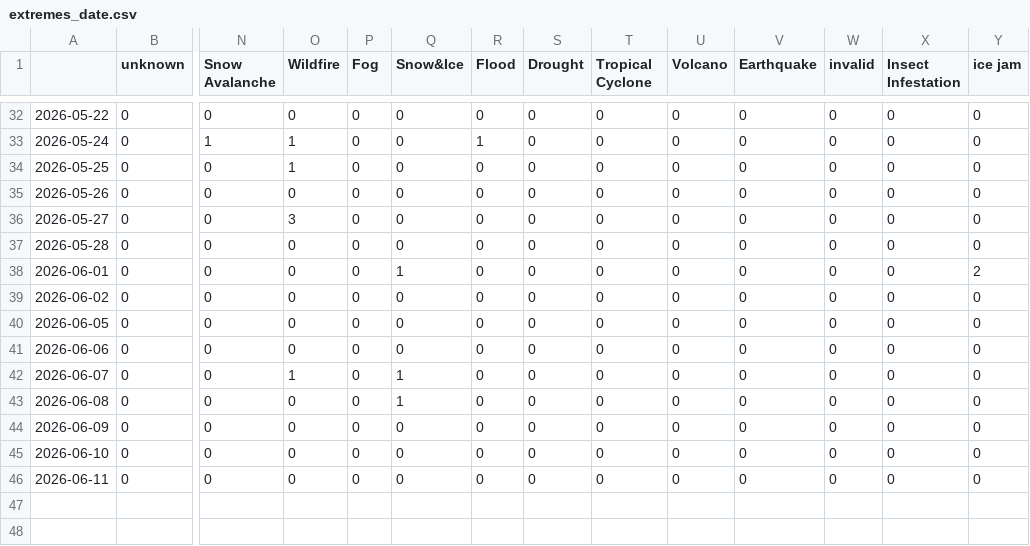
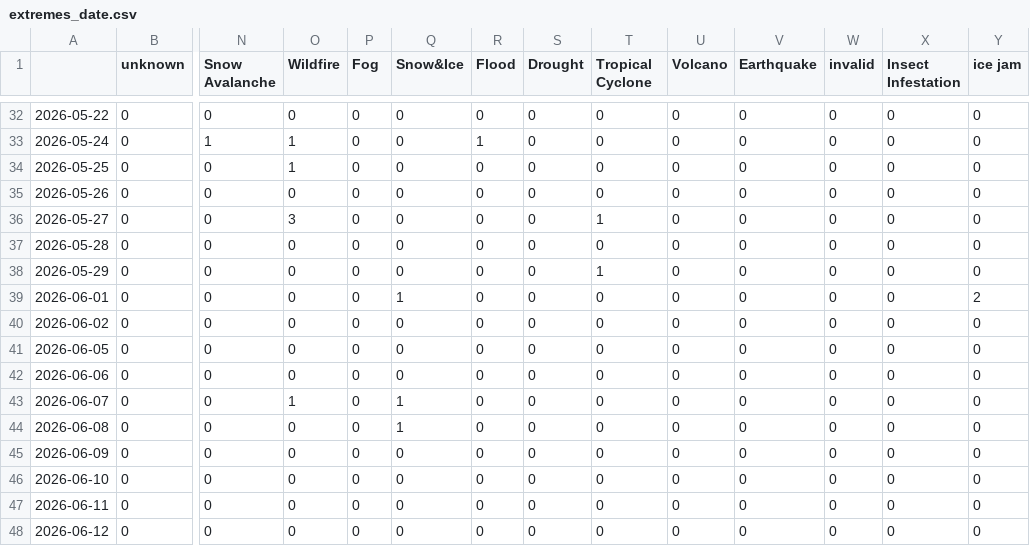
Before and after one commit to kamic-news/koreanExtremes, a CSV file: csv/extremes_date.csv, drawn as a sheet; only a part is shown, gaps mark what is left out; rows hold the shown columns only; the diff names each change by its address in the sheet, - before the commit and + after, or states it on an @@ line.

```diff
--- a/csv/extremes_date.csv
+++ b/csv/extremes_date.csv
-T36 (Tropical Cyclone): 0
+T36 (Tropical Cyclone): 1
+row 38: 2026-05-29 | 0 | 0 | 0 | 0 | 0 | 0 | 0 | 1 | 0 | 0 | 0 | 0 | 0
+row 48: 2026-06-12 | 0 | 0 | 0 | 0 | 0 | 0 | 0 | 0 | 0 | 0 | 0 | 0 | 0
```
Also changed, not shown: csv/feeds_date.csv, 5 other files.
